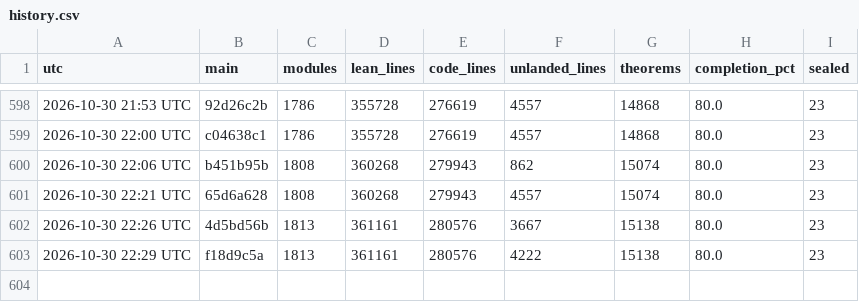
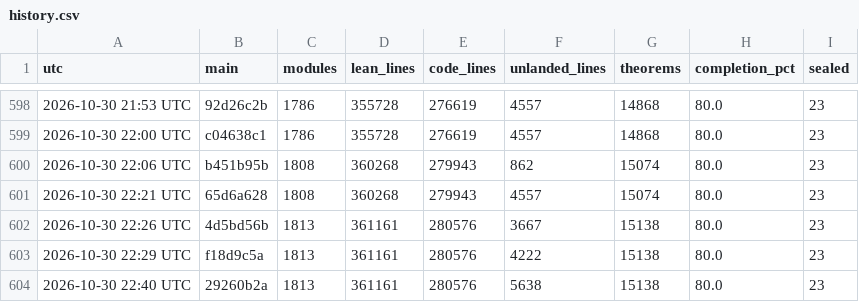
Before and after one commit to scottnarmstrong/KAM-dev, a CSV file: docs/campaign/history.csv, drawn as a sheet; only a part is shown, gaps mark what is left out.

```diff
--- a/docs/campaign/history.csv
+++ b/docs/campaign/history.csv
@@ -603 +603,2 @@ utc,main,modules,lean_lines,code_lines,unlanded_lines,theorems,completion_pct,se
 2026-10-30 22:29 UTC,f18d9c5a,1813,361161,280576,4222,15138,80.0,23
+2026-10-30 22:40 UTC,29260b2a,1813,361161,280576,5638,15138,80.0,23
```
Also changed, not shown: 1 other file.
